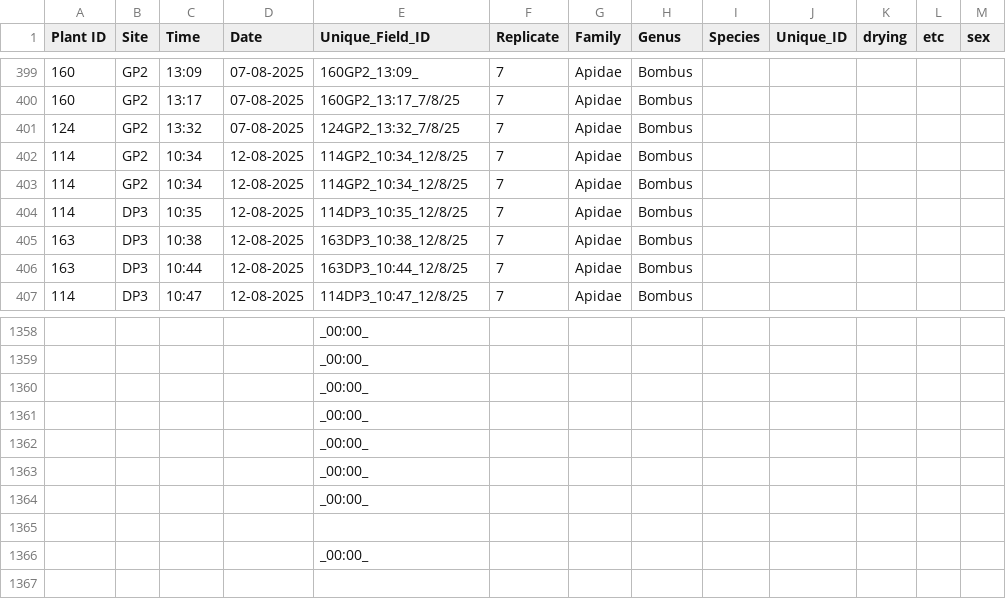
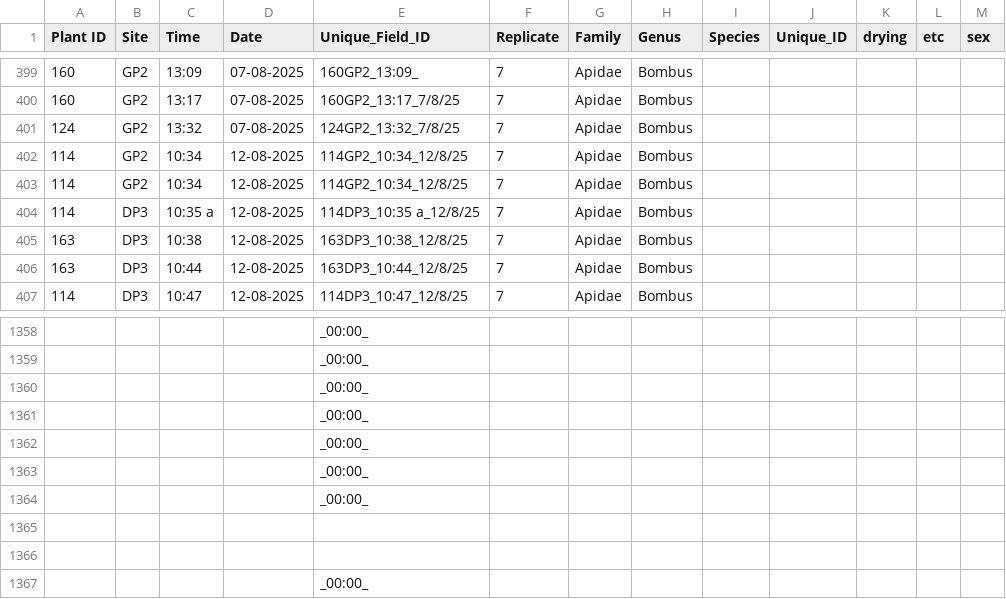
Before and after one commit to Audrey-netizen/turbpe, a CSV file: spreadsheets/bee_captures.csv, drawn as a sheet; only a part is shown, gaps mark what is left out; the diff names each change by its address in the sheet, - before the commit and + after, or states it on an @@ line.

Commit message:
changed one likely bombus misinput to apis and added a time

```diff
--- a/spreadsheets/bee_captures.csv
+++ b/spreadsheets/bee_captures.csv
-C404 (Time): 10:35
+C404 (Time): 10:35 a
-E404 (Unique_Field_ID): 114DP3_10:35_12/8/25
+E404 (Unique_Field_ID): 114DP3_10:35 a_12/8/25
+row 1365: (empty)
```
